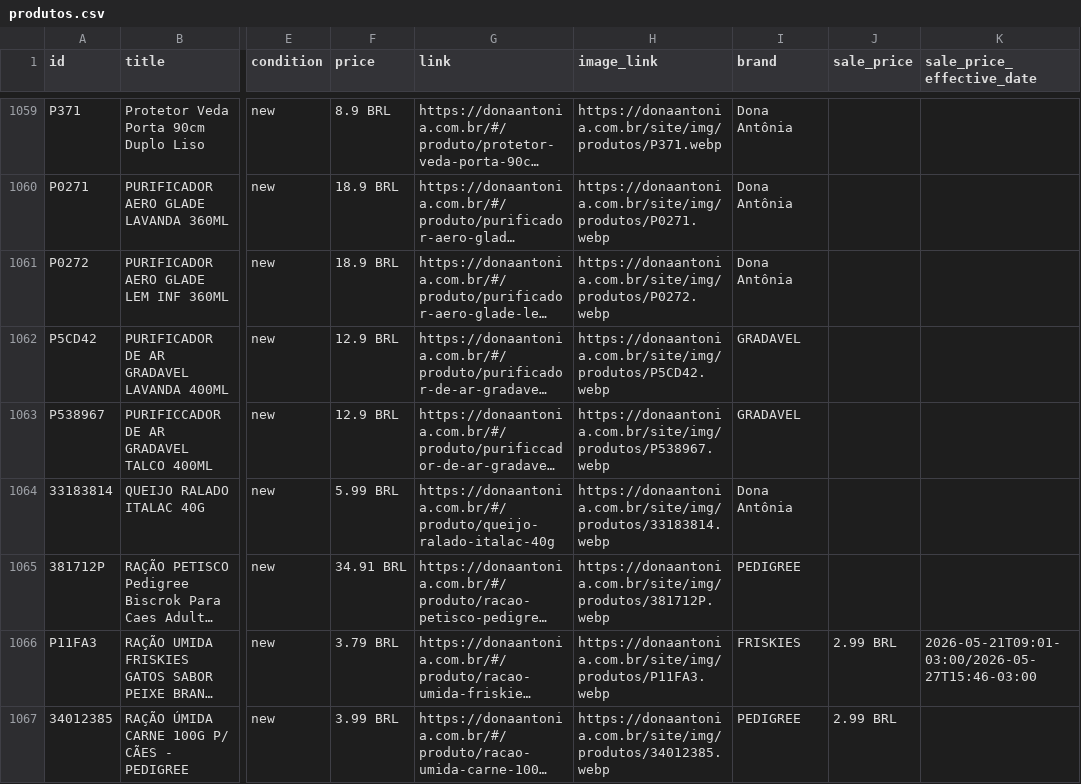
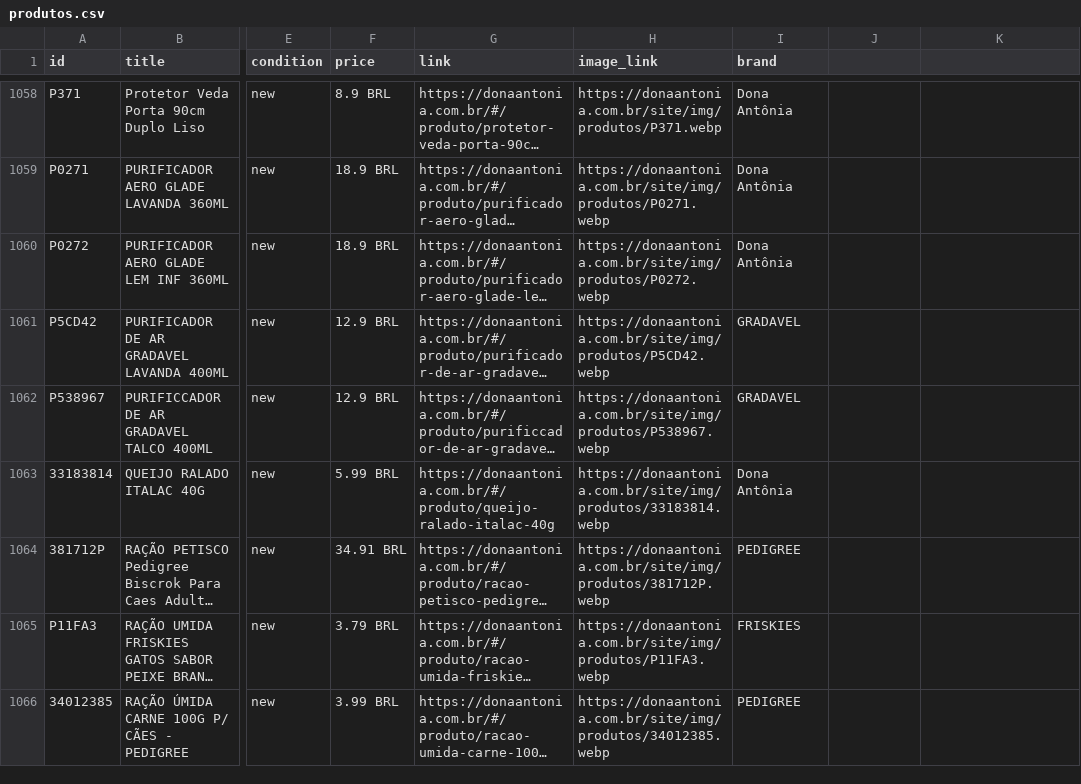
Before and after one commit to osvaldosereia/SUCEDOAN12, a CSV file: site/produtos.csv, drawn as a sheet; only a part is shown, gaps mark what is left out; long unchanged cells end in …; addresses are those after the commit; the diff covers the shown part only; the diff names each change by its address in the sheet, - before the commit and + after, or states it on an @@ line.

Commit message:
Estoque Rápido: Atualização Meta CSV

```diff
--- a/site/produtos.csv
+++ b/site/produtos.csv
-J1: sale_price
+J1: (empty)
-K1: sale_price_effective_date
+K1: (empty)
-J1065:J1066: 2.99 BRL
+J1065:J1066: (empty)
-K1065: 2026-05-21T09:01-03:00/2026-05-27T15:46-03:00
+K1065: (empty)
```
Also changed, not shown: 2 added rows, 3 removed rows, 31 moved rows and 49 edited cells elsewhere in this file.
